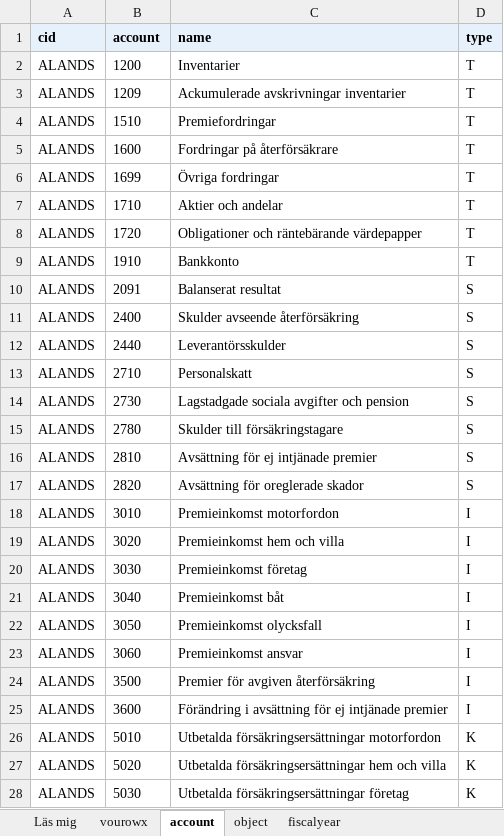
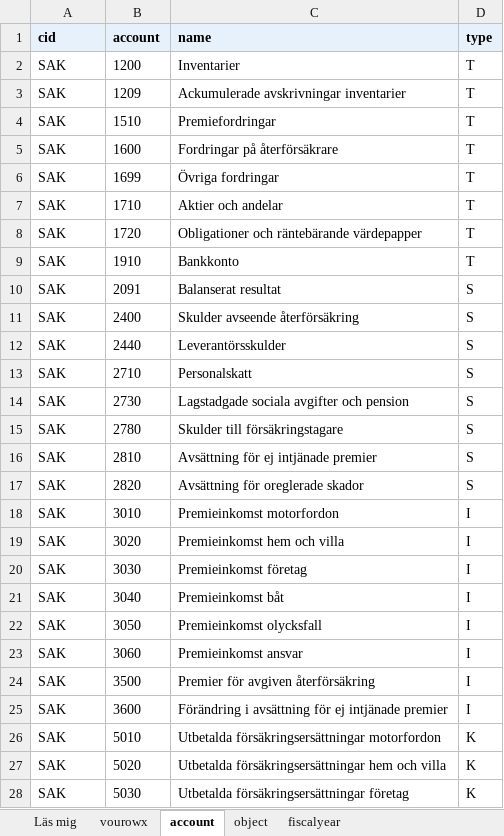
Before and after one commit to tommykalmer/Insyn, an Excel workbook: app/databas.xlsx, sheet account, drawn as a sheet; only a part is shown; values as stored, in another font and other column widths than the file's, no borders; the diff covers the shown part only; the diff names each change by its address in the sheet, - before the commit and + after, or states it on an @@ line.

```diff
--- a/app/databas.xlsx (sheet account)
+++ b/app/databas.xlsx (sheet account)
-A2:A28 (cid): ALANDS
+A2:A28 (cid): SAK
```
Also changed, not shown: 25 edited cells elsewhere in this sheet, sheet vourowx, sheet fiscalyear, sheet object, sheet Läs mig, app/databas_visma_mall.xlsx, importfiler/budget_2027.xlsx, 10 other files.
